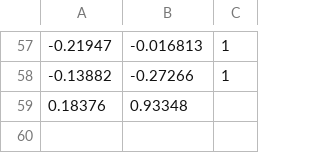
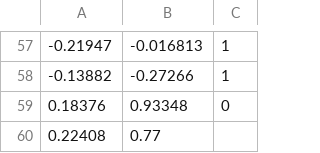
Before and after one commit to Hootsuit/ml-enhanced, a CSV file: notebooks/microchip_tests.csv, drawn as a sheet; only a part is shown, gaps mark what is left out.

```diff
--- a/notebooks/microchip_tests.csv
+++ b/notebooks/microchip_tests.csv
@@ -58,2 +58,3 @@
 -0.13882,-0.27266,1
-0.18376,0.93348
+0.18376,0.93348,0
+0.22408,0.77
```
